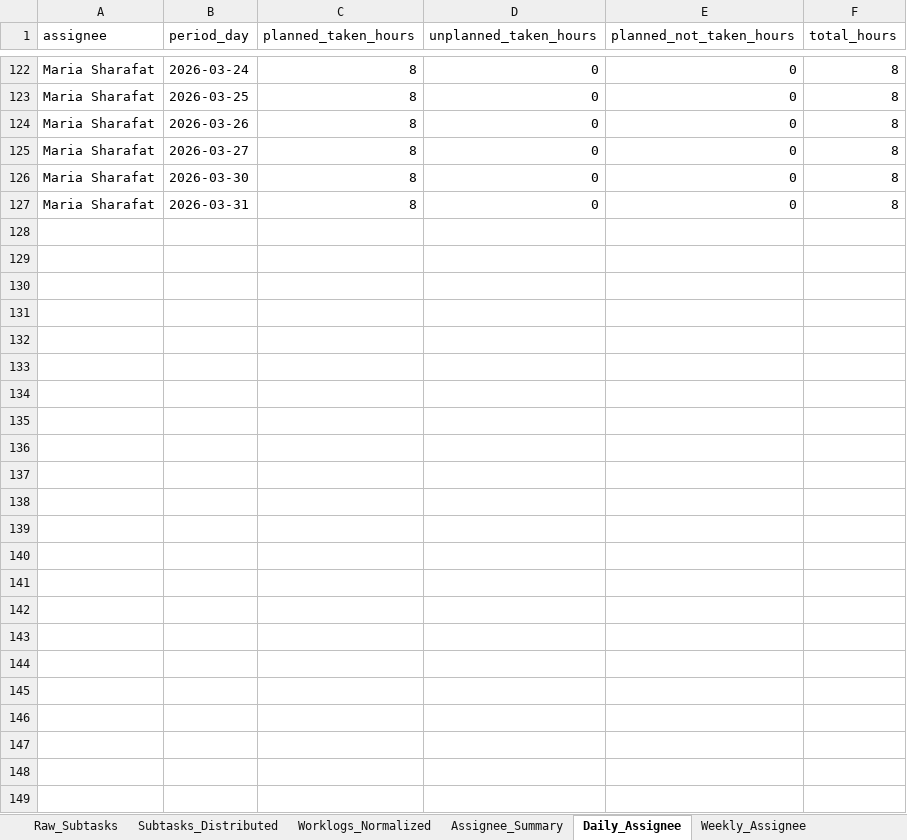
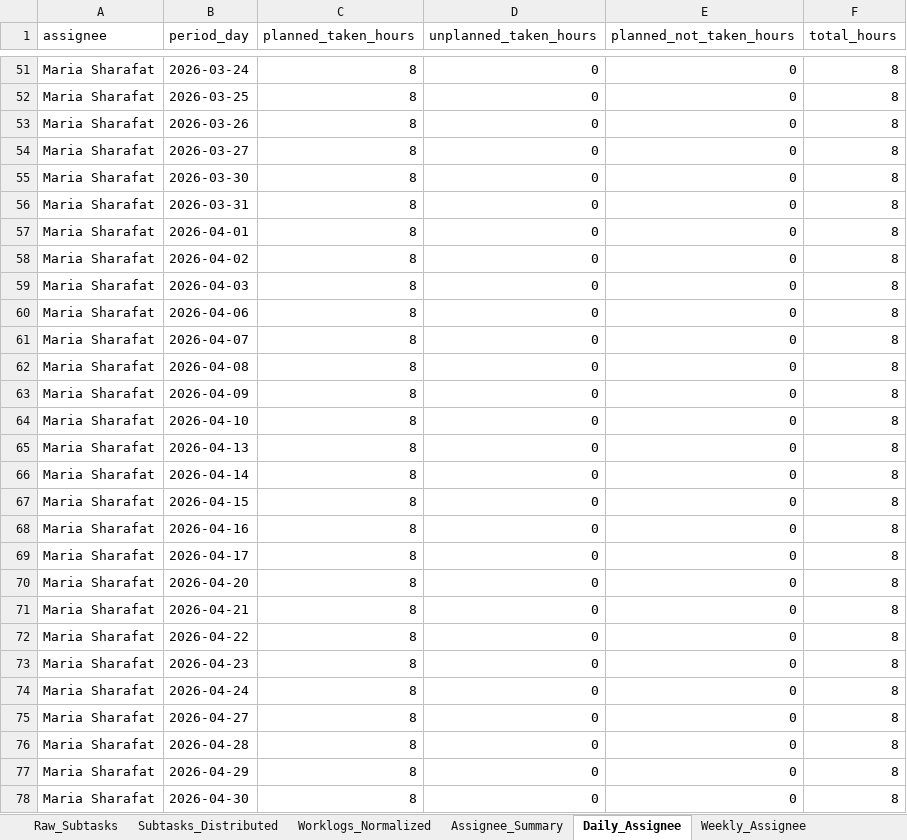
Before and after one commit to odlhassan/JIRA-SCRIPT, an Excel workbook: rlt_leave_report.xlsx, sheet Daily_Assignee, drawn as a sheet; only a part is shown, gaps mark what is left out; values as stored, in another font and other column widths than the file's, no borders; the diff covers the shown part only; the diff names each change by its address in the sheet, - before the commit and + after, or states it on an @@ line.

```diff
--- a/rlt_leave_report.xlsx (sheet Daily_Assignee)
+++ b/rlt_leave_report.xlsx (sheet Daily_Assignee)
+row 57: Maria Sharafat | 2026-04-01 | 8 | 0 | 0 | 8
+row 58: Maria Sharafat | 2026-04-02 | 8 | 0 | 0 | 8
+row 59: Maria Sharafat | 2026-04-03 | 8 | 0 | 0 | 8
+row 60: Maria Sharafat | 2026-04-06 | 8 | 0 | 0 | 8
+row 61: Maria Sharafat | 2026-04-07 | 8 | 0 | 0 | 8
+row 62: Maria Sharafat | 2026-04-08 | 8 | 0 | 0 | 8
+row 63: Maria Sharafat | 2026-04-09 | 8 | 0 | 0 | 8
+row 64: Maria Sharafat | 2026-04-10 | 8 | 0 | 0 | 8
+row 65: Maria Sharafat | 2026-04-13 | 8 | 0 | 0 | 8
+row 66: Maria Sharafat | 2026-04-14 | 8 | 0 | 0 | 8
+row 67: Maria Sharafat | 2026-04-15 | 8 | 0 | 0 | 8
+row 68: Maria Sharafat | 2026-04-16 | 8 | 0 | 0 | 8
+row 69: Maria Sharafat | 2026-04-17 | 8 | 0 | 0 | 8
+row 70: Maria Sharafat | 2026-04-20 | 8 | 0 | 0 | 8
+row 71: Maria Sharafat | 2026-04-21 | 8 | 0 | 0 | 8
+row 72: Maria Sharafat | 2026-04-22 | 8 | 0 | 0 | 8
+row 73: Maria Sharafat | 2026-04-23 | 8 | 0 | 0 | 8
+row 74: Maria Sharafat | 2026-04-24 | 8 | 0 | 0 | 8
+row 75: Maria Sharafat | 2026-04-27 | 8 | 0 | 0 | 8
+row 76: Maria Sharafat | 2026-04-28 | 8 | 0 | 0 | 8
+row 77: Maria Sharafat | 2026-04-29 | 8 | 0 | 0 | 8
+row 78: Maria Sharafat | 2026-04-30 | 8 | 0 | 0 | 8
```
Also changed, not shown: 71 removed rows elsewhere in this sheet, sheet Weekly_Assignee, sheet Raw_Subtasks, sheet Subtasks_Distributed, sheet Monthly_Assignee, sheet Assignee_Summary, sheet Defective_NoEntry, 1_jira_work_items_export.xlsx, 2_jira_subtask_worklogs.xlsx, 44 other files.
